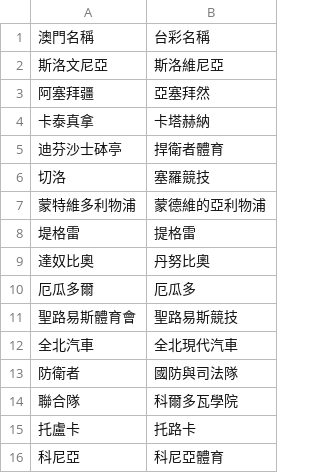
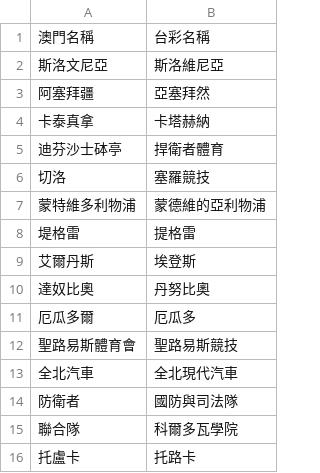
Before and after one commit to DanielTsai117/sport_ref, a CSV file: soccer_team_mapping.csv, drawn as a sheet; only a part is shown; the shorter side is filled out with more unchanged rows.

Commit message:
Update soccer_team_mapping.csv

```diff
--- a/soccer_team_mapping.csv
+++ b/soccer_team_mapping.csv
@@ -8,2 +8,3 @@
 堤格雷,提格雷
+艾爾丹斯,埃登斯
 達奴比奧,丹努比奧
```
